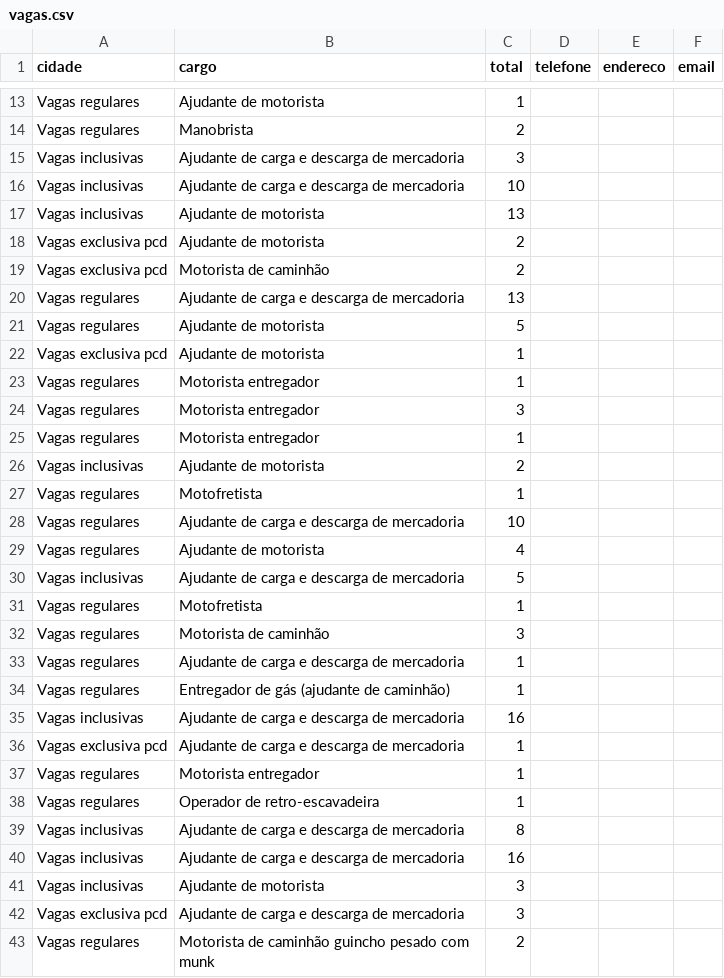
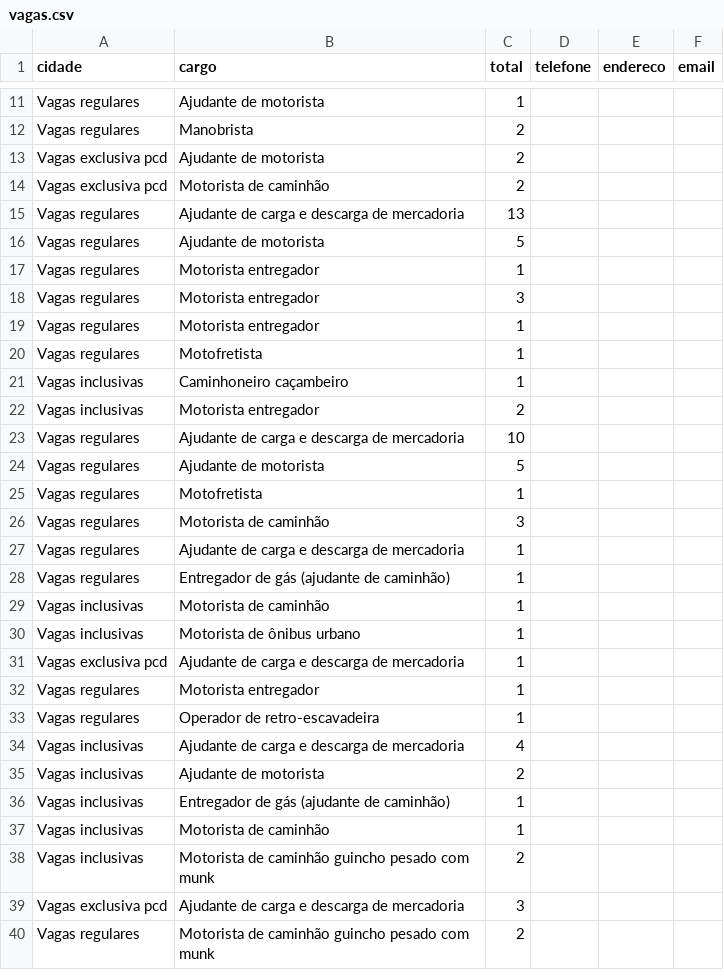
Before and after one commit to jfilhoempresarial-ops/tralienigena, a CSV file: vagas.csv, drawn as a sheet; only a part is shown, gaps mark what is left out; the diff covers the shown part only.

```diff
--- a/vagas.csv
+++ b/vagas.csv
@@ -14,5 +12,2 @@ Vagas regulares,Ajudante de motorista,1,,,
 Vagas regulares,Manobrista,2,,,
-Vagas inclusivas,Ajudante de carga e descarga de mercadoria,3,,,
-Vagas inclusivas,Ajudante de carga e descarga de mercadoria,10,,,
-Vagas inclusivas,Ajudante de motorista,13,,,
 Vagas exclusiva pcd,Ajudante de motorista,2,,,
@@ -21,3 +16,2 @@ Vagas regulares,Ajudante de carga e descarga de mercadoria,13,,,
 Vagas regulares,Ajudante de motorista,5,,,
-Vagas exclusiva pcd,Ajudante de motorista,1,,,
 Vagas regulares,Motorista entregador,1,,,
@@ -25,7 +19,7 @@ Vagas regulares,Motorista entregador,3,,,
 Vagas regulares,Motorista entregador,1,,,
-Vagas inclusivas,Ajudante de motorista,2,,,
 Vagas regulares,Motofretista,1,,,
+Vagas inclusivas,Caminhoneiro caçambeiro,1,,,
+Vagas inclusivas,Motorista entregador,2,,,
 Vagas regulares,Ajudante de carga e descarga de mercadoria,10,,,
-Vagas regulares,Ajudante de motorista,4,,,
-Vagas inclusivas,Ajudante de carga e descarga de mercadoria,5,,,
+Vagas regulares,Ajudante de motorista,5,,,
 Vagas regulares,Motofretista,1,,,
@@ -34,3 +28,4 @@ Vagas regulares,Ajudante de carga e descarga de mercadoria,1,,,
 Vagas regulares,Entregador de gás (ajudante de caminhão),1,,,
-Vagas inclusivas,Ajudante de carga e descarga de mercadoria,16,,,
+Vagas inclusivas,Motorista de caminhão,1,,,
+Vagas inclusivas,Motorista de ônibus urbano,1,,,
 Vagas exclusiva pcd,Ajudante de carga e descarga de mercadoria,1,,,
@@ -38,5 +33,7 @@ Vagas regulares,Motorista entregador,1,,,
 Vagas regulares,Operador de retro-escavadeira,1,,,
-Vagas inclusivas,Ajudante de carga e descarga de mercadoria,8,,,
-Vagas inclusivas,Ajudante de carga e descarga de mercadoria,16,,,
-Vagas inclusivas,Ajudante de motorista,3,,,
+Vagas inclusivas,Ajudante de carga e descarga de mercadoria,4,,,
+Vagas inclusivas,Ajudante de motorista,2,,,
+Vagas inclusivas,Entregador de gás (ajudante de caminhão),1,,,
+Vagas inclusivas,Motorista de caminhão,1,,,
+Vagas inclusivas,Motorista de caminhão guincho pesado com munk,2,,,
 Vagas exclusiva pcd,Ajudante de carga e descarga de mercadoria,3,,,
```
Also changed, not shown: 9 added rows, 5 removed rows and 11 edited cells elsewhere in this file.
